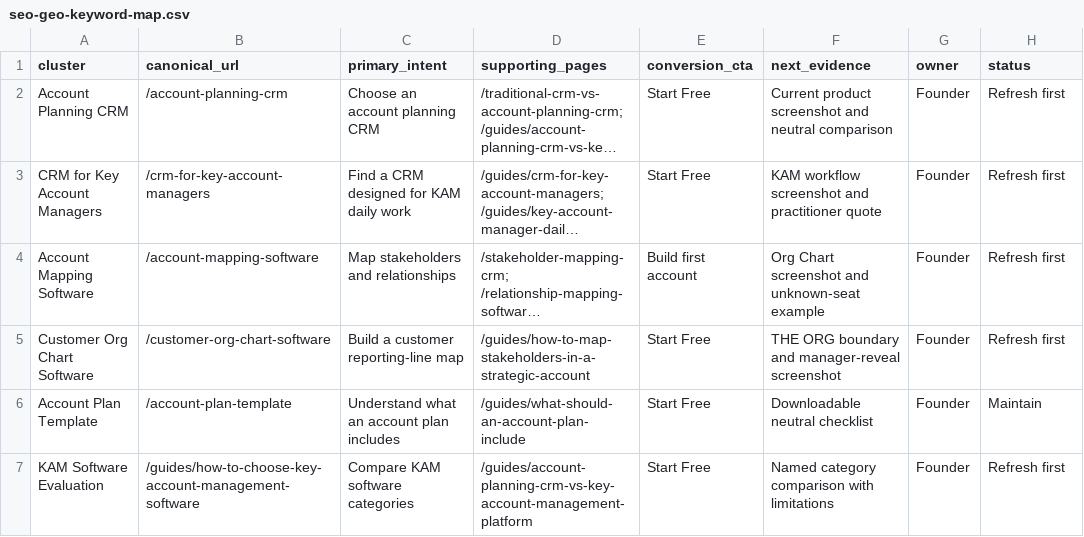
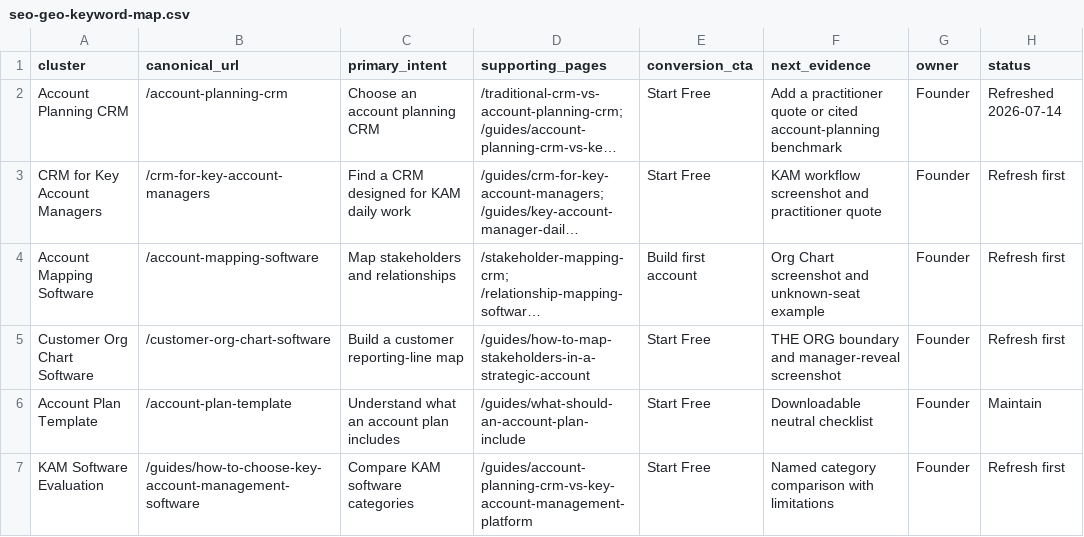
Before and after one commit to linliangz/account-canvas-hq, a CSV file: docs/seo-geo-keyword-map.csv, drawn as a sheet; long unchanged cells end in …; the diff names each change by its address in the sheet, - before the commit and + after, or states it on an @@ line.

Commit message:
feat: strengthen account planning CRM authority page

```diff
--- a/docs/seo-geo-keyword-map.csv
+++ b/docs/seo-geo-keyword-map.csv
-F2 (next_evidence): Current product screenshot and neutral comparison
+F2 (next_evidence): Add a practitioner quote or cited account-planning benchmark
-H2 (status): Refresh first
+H2 (status): Refreshed 2026-07-14
```
Also changed, not shown: 2 other files.
